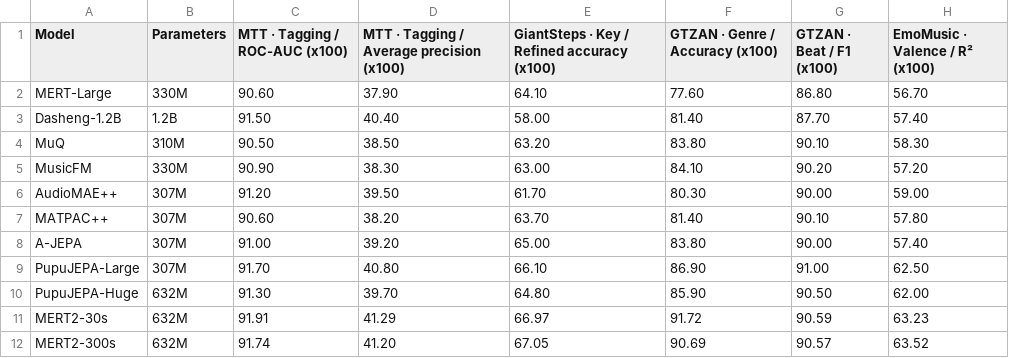
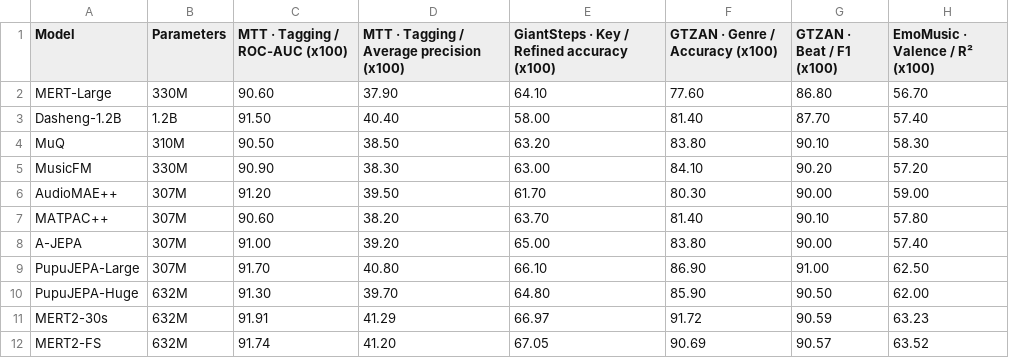
Before and after one commit to map-yue2/map-yue2.github.io, a CSV file: data/mert2-marble-results.csv, drawn as a sheet; only a part is shown; the diff names each change by its address in the sheet, - before the commit and + after, or states it on an @@ line.

Commit message:
Rename the full-song encoder to MERT2-FS

```diff
--- a/data/mert2-marble-results.csv
+++ b/data/mert2-marble-results.csv
-A12 (Model): MERT2-300s
+A12 (Model): MERT2-FS
```
Also changed, not shown: 1 other file.
